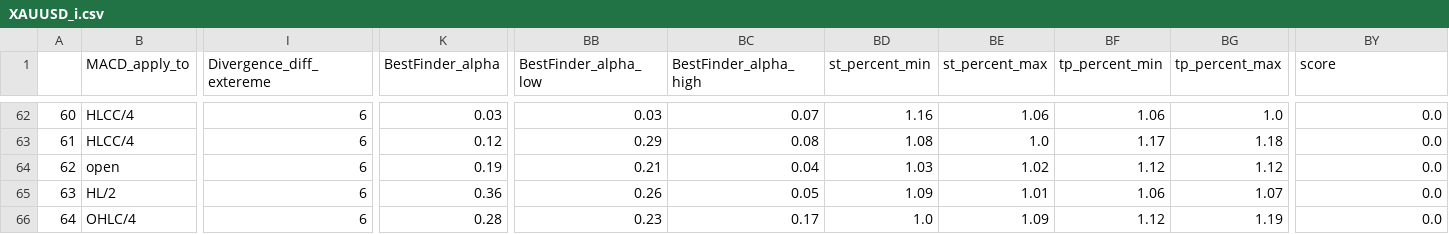
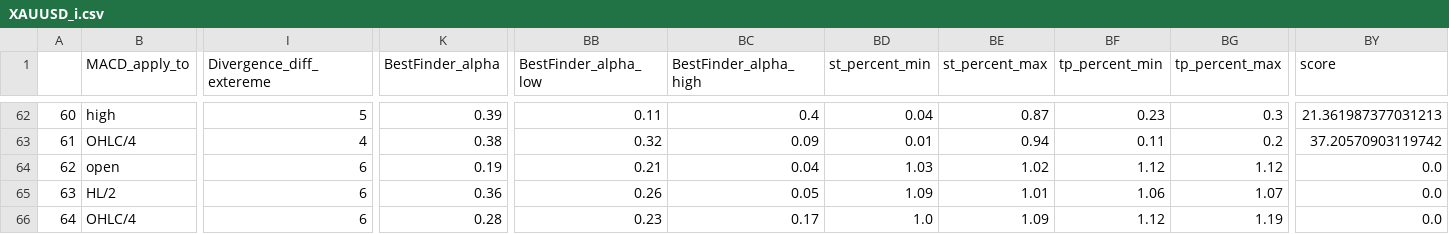
Before and after one commit to Mehrshad-Sorena/ShadBot, a CSV file: src/indicators/MACD/GeneticLearning_DB/society/secondry/buy/XAUUSD_i.csv, drawn as a sheet; only a part is shown, gaps mark what is left out; the diff covers the shown part only; the diff names each change by its address in the sheet, - before the commit and + after, or states it on an @@ line.

```diff
--- a/src/indicators/MACD/GeneticLearning_DB/society/secondry/buy/XAUUSD_i.csv
+++ b/src/indicators/MACD/GeneticLearning_DB/society/secondry/buy/XAUUSD_i.csv
-B62 (MACD_apply_to): HLCC/4
+B62 (MACD_apply_to): high
-I62 (Divergence_diff_extereme): 6
+I62 (Divergence_diff_extereme): 5
-K62 (BestFinder_alpha): 0.03
+K62 (BestFinder_alpha): 0.39
-BB62 (BestFinder_alpha_low): 0.03
+BB62 (BestFinder_alpha_low): 0.11
-BC62 (BestFinder_alpha_high): 0.07
+BC62 (BestFinder_alpha_high): 0.4
-BD62 (st_percent_min): 1.16
+BD62 (st_percent_min): 0.04
-BE62 (st_percent_max): 1.06
+BE62 (st_percent_max): 0.87
-BF62 (tp_percent_min): 1.06
+BF62 (tp_percent_min): 0.23
-BG62 (tp_percent_max): 1.0
+BG62 (tp_percent_max): 0.3
-BY62 (score): 0.0
+BY62 (score): 21.361987377031213
-B63 (MACD_apply_to): HLCC/4
+B63 (MACD_apply_to): OHLC/4
-I63 (Divergence_diff_extereme): 6
+I63 (Divergence_diff_extereme): 4
-K63 (BestFinder_alpha): 0.12
+K63 (BestFinder_alpha): 0.38
-BB63 (BestFinder_alpha_low): 0.29
+BB63 (BestFinder_alpha_low): 0.32
-BC63 (BestFinder_alpha_high): 0.08
+BC63 (BestFinder_alpha_high): 0.09
-BD63 (st_percent_min): 1.08
+BD63 (st_percent_min): 0.01
-BE63 (st_percent_max): 1.0
+BE63 (st_percent_max): 0.94
-BF63 (tp_percent_min): 1.17
+BF63 (tp_percent_min): 0.11
-BG63 (tp_percent_max): 1.18
+BG63 (tp_percent_max): 0.2
-BY63 (score): 0.0
+BY63 (score): 37.20570903119742
```
Also changed, not shown: 45 edited cells elsewhere in this file, src/indicators/MACD/GeneticLearning_DB/elites/secondry/buy/XAUUSD_i_ChromosomeResults.csv, src/indicators/MACD/GeneticLearning_DB/elites/secondry/buy/XAUUSD_i_LearningResults.csv, 1 other file.
